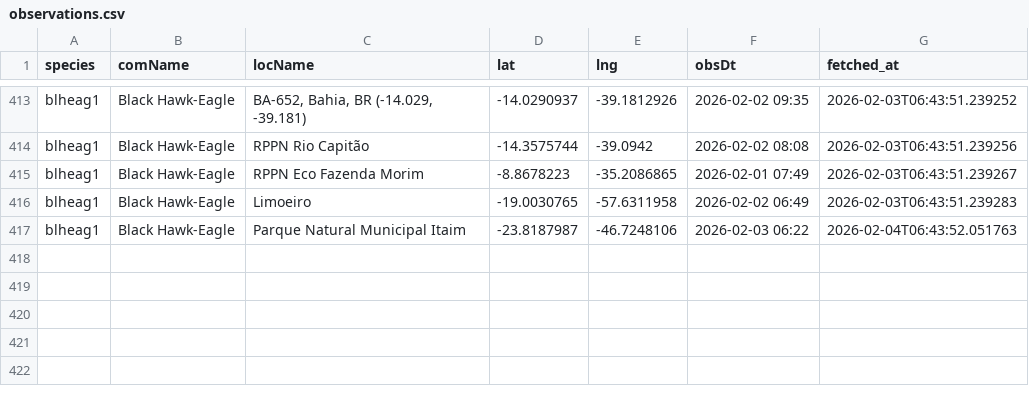
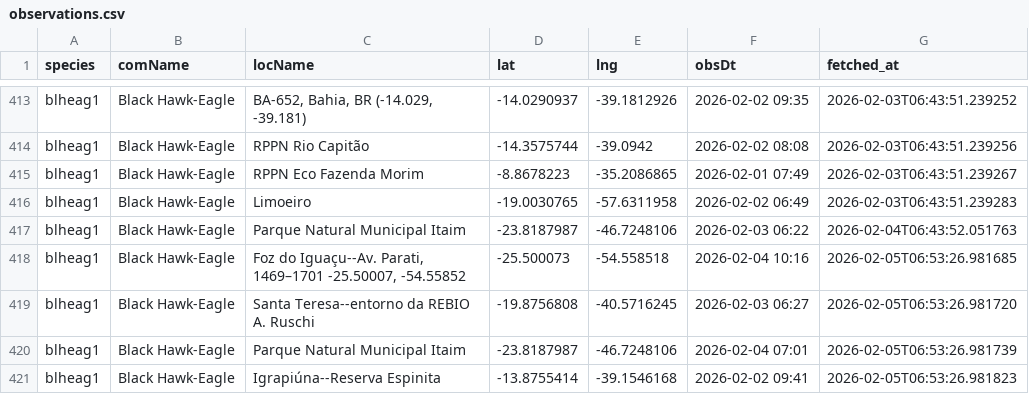
Before and after one commit to LucasEmerickTorrezani/ebird-aguias-de-penacho-dashboard, a CSV file: data/observations.csv, drawn as a sheet; only a part is shown, gaps mark what is left out; the diff names each change by its address in the sheet, - before the commit and + after, or states it on an @@ line.

```diff
--- a/data/observations.csv
+++ b/data/observations.csv
+row 418: blheag1 | Black Hawk-Eagle | Foz do Iguaçu--Av. Parati, 1469–1701 -25.50007, -54.55852 | -25.500073 | -54.558518 | 2026-02-04 10:16 | 2026-02-05T06:53:26.981685
+row 419: blheag1 | Black Hawk-Eagle | Santa Teresa--entorno da REBIO A. Ruschi | -19.8756808 | -40.5716245 | 2026-02-03 06:27 | 2026-02-05T06:53:26.981720
+row 420: blheag1 | Black Hawk-Eagle | Parque Natural Municipal Itaim | -23.8187987 | -46.7248106 | 2026-02-04 07:01 | 2026-02-05T06:53:26.981739
+row 421: blheag1 | Black Hawk-Eagle | Igrapiúna--Reserva Espinita | -13.8755414 | -39.1546168 | 2026-02-02 09:41 | 2026-02-05T06:53:26.981823
```
